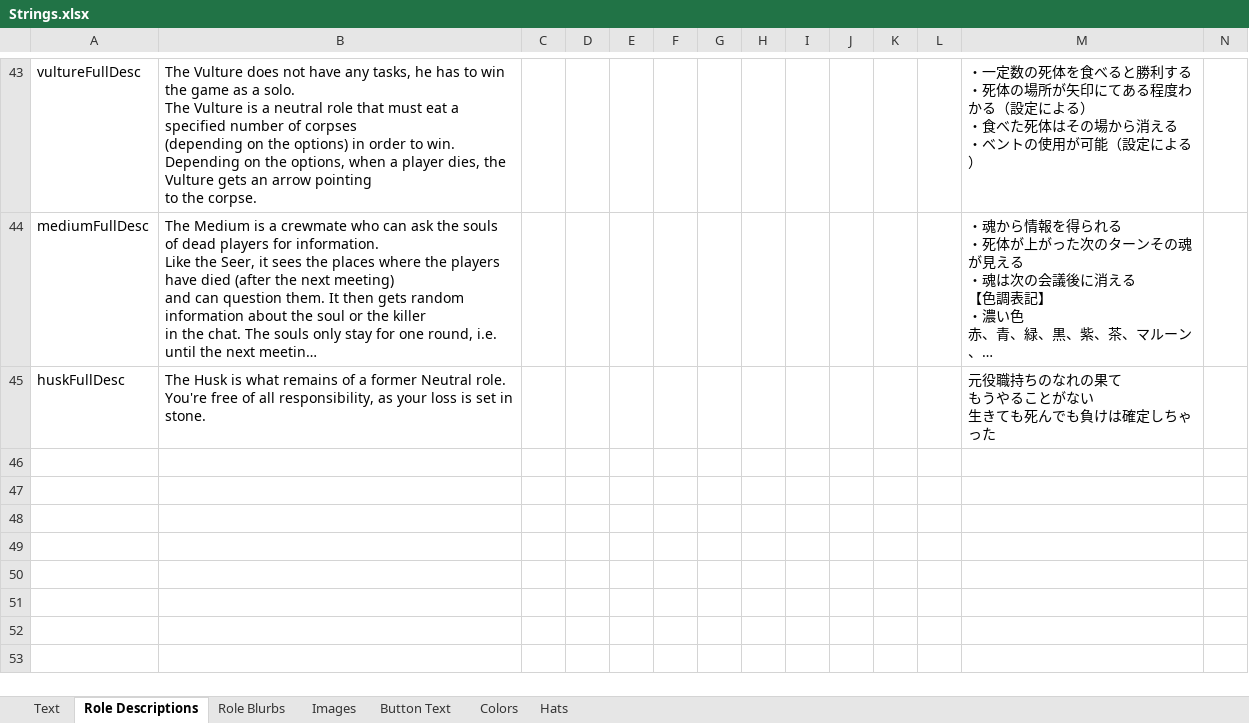
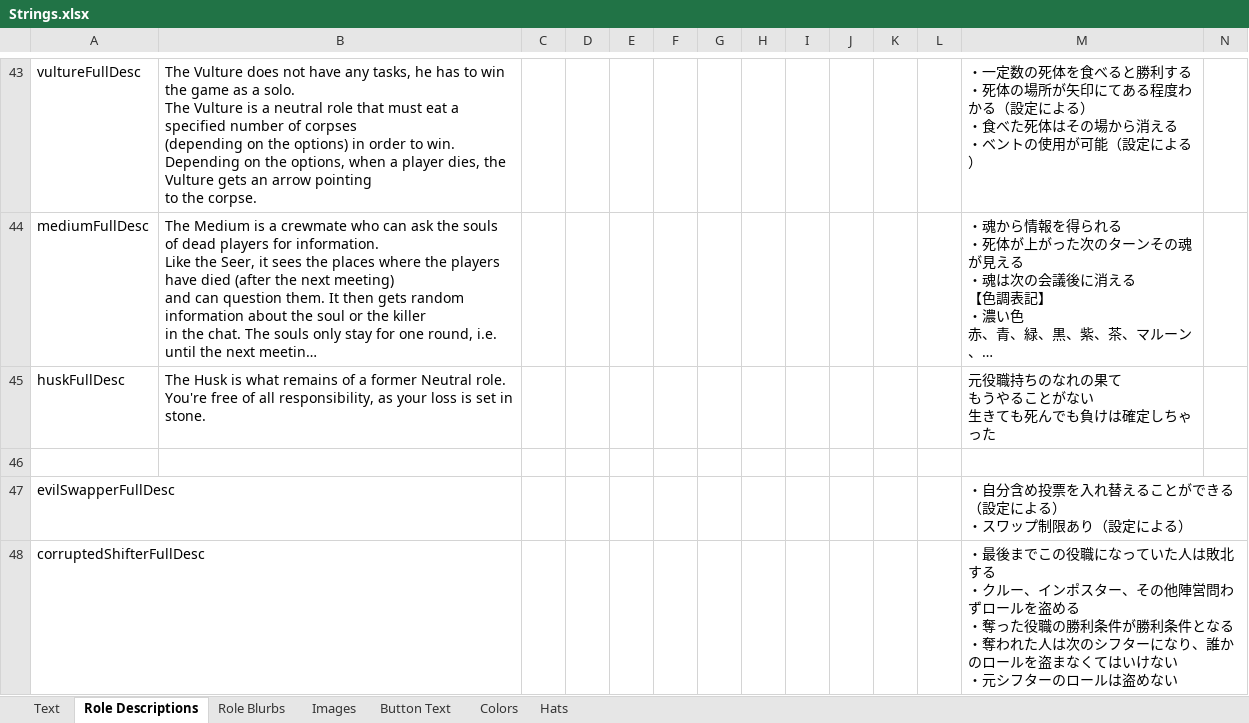
Before and after one commit to yukinogatari/TheOtherRoles-GM, an Excel workbook: Strings.xlsx, sheet Role Descriptions, drawn as a sheet; only a part is shown, gaps mark what is left out; long unchanged cells end in …; values as stored, in another font and other column widths than the file's, no borders; rows hold the shown columns only; ↵ is a line break in a cell; the diff names each change by its address in the sheet, - before the commit and + after, or states it on an @@ line.

Commit message:
groundwork for corrupted shifter/ninja
moved our customized roles to a new file so it's easier to merge

```diff
--- a/Strings.xlsx (sheet Role Descriptions)
+++ b/Strings.xlsx (sheet Role Descriptions)
+row 46: (empty)
+row 47: evilSwapperFullDesc |  |  |  |  |  |  |  |  |  |  |  | ・自分含め投票を入れ替えることができる（設定による） ↵ ・スワップ制限あり（設定による）
+row 48: corruptedShifterFullDesc |  |  |  |  |  |  |  |  |  |  |  | ・最後までこの役職になっていた人は敗北する ↵ ・クルー、インポスター、その他陣営問わずロールを盗める ↵ ・奪った役職の勝利条件が勝利条件となる ↵ ・奪われた人は次のシフターになり、誰かのロールを盗まなくてはいけない ↵ ・元シフターのロールは盗めない
```
Also changed, not shown: sheet Text, sheet Button Text, 24 other files.
